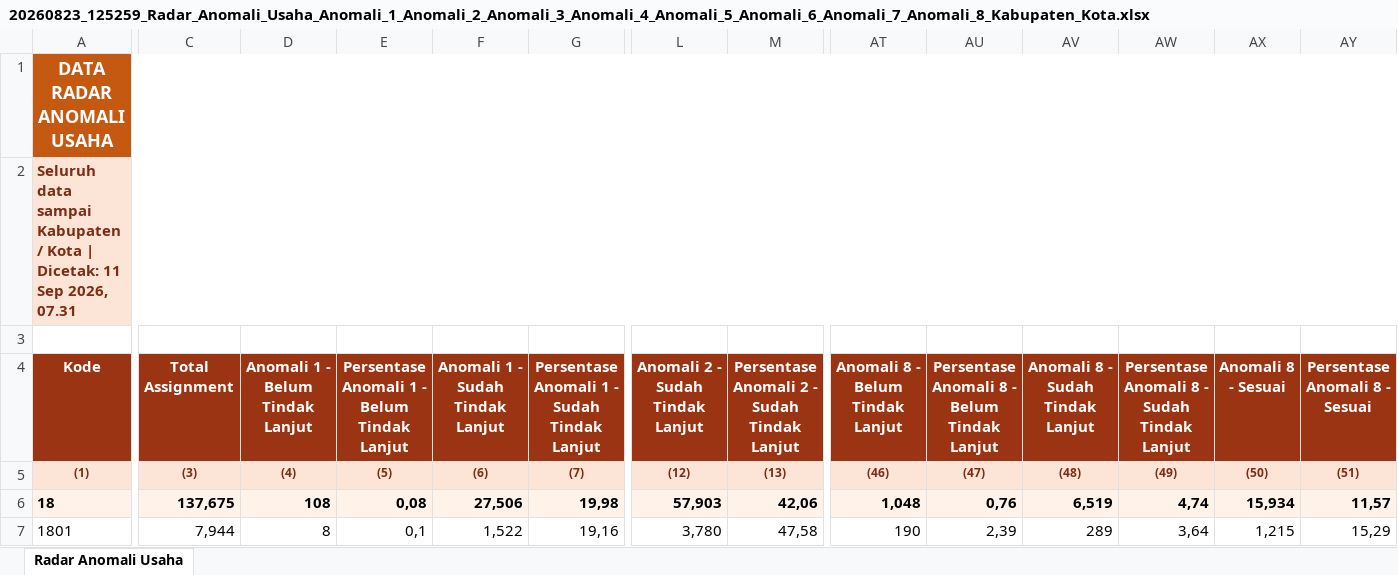
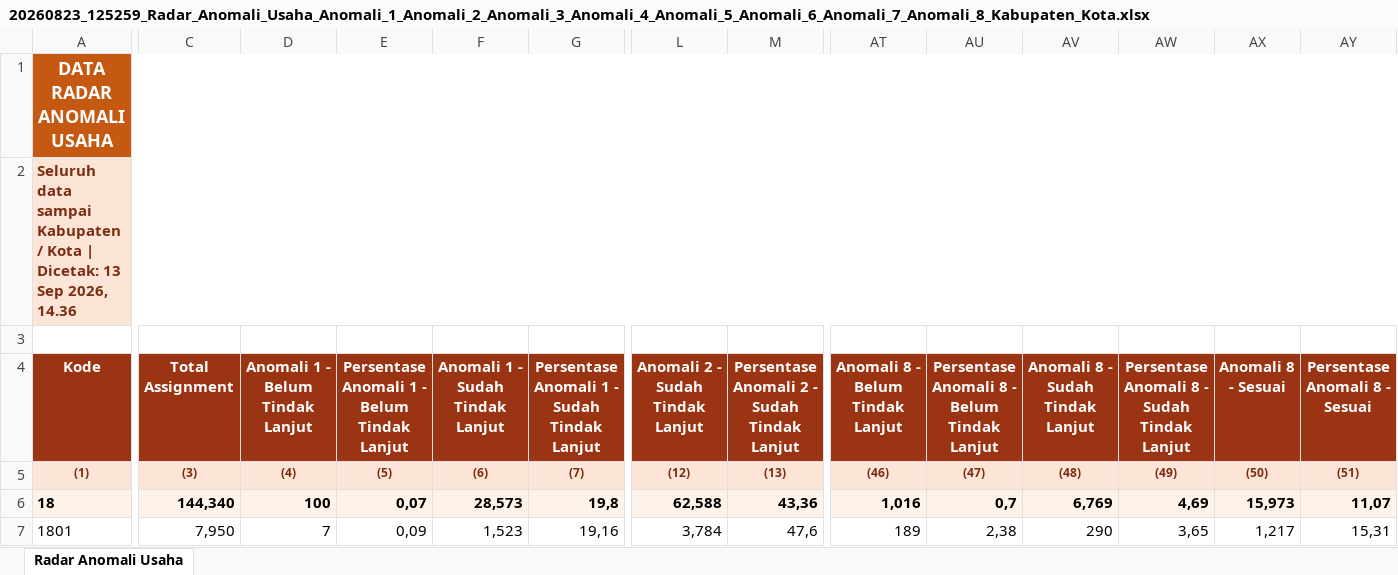
Before and after one commit to stathub1800/SE2026, an Excel workbook: data/20260823_125259_Radar_Anomali_Usaha_Anomali_1_Anomali_2_Anomali_3_Anomali_4_Anomali_5_Anomali_6_Anomali_7_Anomali_8_Kabupaten_Kota.xlsx, sheet Radar Anomali Usaha, drawn as a sheet; only a part is shown, gaps mark what is left out; values as stored, in another font and other column widths than the file's, no borders; the diff covers the shown part only; the diff names each change by its address in the sheet, - before the commit and + after, or states it on an @@ line.

Commit message:
Perbarui data SE2026 13/09/2026 14:37:22,03

```diff
--- a/data/20260823_125259_Radar_Anomali_Usaha_Anomali_1_Anomali_2_Anomali_3_Anomali_4_Anomali_5_Anomali_6_Anomali_7_Anomali_8_Kabupaten_Kota.xlsx (sheet Radar Anomali Usaha)
+++ b/data/20260823_125259_Radar_Anomali_Usaha_Anomali_1_Anomali_2_Anomali_3_Anomali_4_Anomali_5_Anomali_6_Anomali_7_Anomali_8_Kabupaten_Kota.xlsx (sheet Radar Anomali Usaha)
-A2 (Kode): …| Dicetak: 11 Sep 2026, 07.31
+A2 (Kode): …| Dicetak: 13 Sep 2026, 14.36
-C6 (Total Assignment): 137,675
+C6 (Total Assignment): 144,340
-D6 (Anomali 1 - Belum Tindak Lanjut): 108
+D6 (Anomali 1 - Belum Tindak Lanjut): 100
-E6: 0,08
+E6: 0,07
-F6 (Anomali 1 - Sudah Tindak Lanjut): 27,506
+F6 (Anomali 1 - Sudah Tindak Lanjut): 28,573
-G6: 19,98
+G6: 19,8
-L6 (Anomali 2 - Sudah Tindak Lanjut): 57,903
+L6 (Anomali 2 - Sudah Tindak Lanjut): 62,588
-M6: 42,06
+M6: 43,36
-AT6 (Anomali 8 - Belum Tindak Lanjut): 1,048
+AT6 (Anomali 8 - Belum Tindak Lanjut): 1,016
-AU6: 0,76
+AU6: 0,7
-AV6 (Anomali 8 - Sudah Tindak Lanjut): 6,519
+AV6 (Anomali 8 - Sudah Tindak Lanjut): 6,769
-AW6: 4,74
+AW6: 4,69
-AX6 (Anomali 8 - Sesuai): 15,934
+AX6 (Anomali 8 - Sesuai): 15,973
-AY6 (Persentase Anomali 8 - Sesuai): 11,57
+AY6 (Persentase Anomali 8 - Sesuai): 11,07
-C7 (Total Assignment): 7,944
+C7 (Total Assignment): 7,950
-D7 (Anomali 1 - Belum Tindak Lanjut): 8
+D7 (Anomali 1 - Belum Tindak Lanjut): 7
-E7: 0,1
+E7: 0,09
-F7 (Anomali 1 - Sudah Tindak Lanjut): 1,522
+F7 (Anomali 1 - Sudah Tindak Lanjut): 1,523
-L7 (Anomali 2 - Sudah Tindak Lanjut): 3,780
+L7 (Anomali 2 - Sudah Tindak Lanjut): 3,784
-M7: 47,58
+M7: 47,6
-AT7 (Anomali 8 - Belum Tindak Lanjut): 190
+AT7 (Anomali 8 - Belum Tindak Lanjut): 189
-AU7: 2,39
+AU7: 2,38
-AV7 (Anomali 8 - Sudah Tindak Lanjut): 289
+AV7 (Anomali 8 - Sudah Tindak Lanjut): 290
-AW7: 3,64
+AW7: 3,65
-AX7 (Anomali 8 - Sesuai): 1,215
+AX7 (Anomali 8 - Sesuai): 1,217
-AY7 (Persentase Anomali 8 - Sesuai): 15,29
+AY7 (Persentase Anomali 8 - Sesuai): 15,31
```
Also changed, not shown: 1 added row, 1 removed row and 325 edited cells elsewhere in this sheet, data/20260823_125317_Radar_Anomali_Keluarga_Anomali_1_Anomali_2_Anomali_3_Anomali_4_Anomali_5_Anomali_6_Anomali_7_Kabupaten_Kota.xlsx, data/Export_Monitoring_SLS_Kabupaten_Kota.xlsx, 3 other files.
